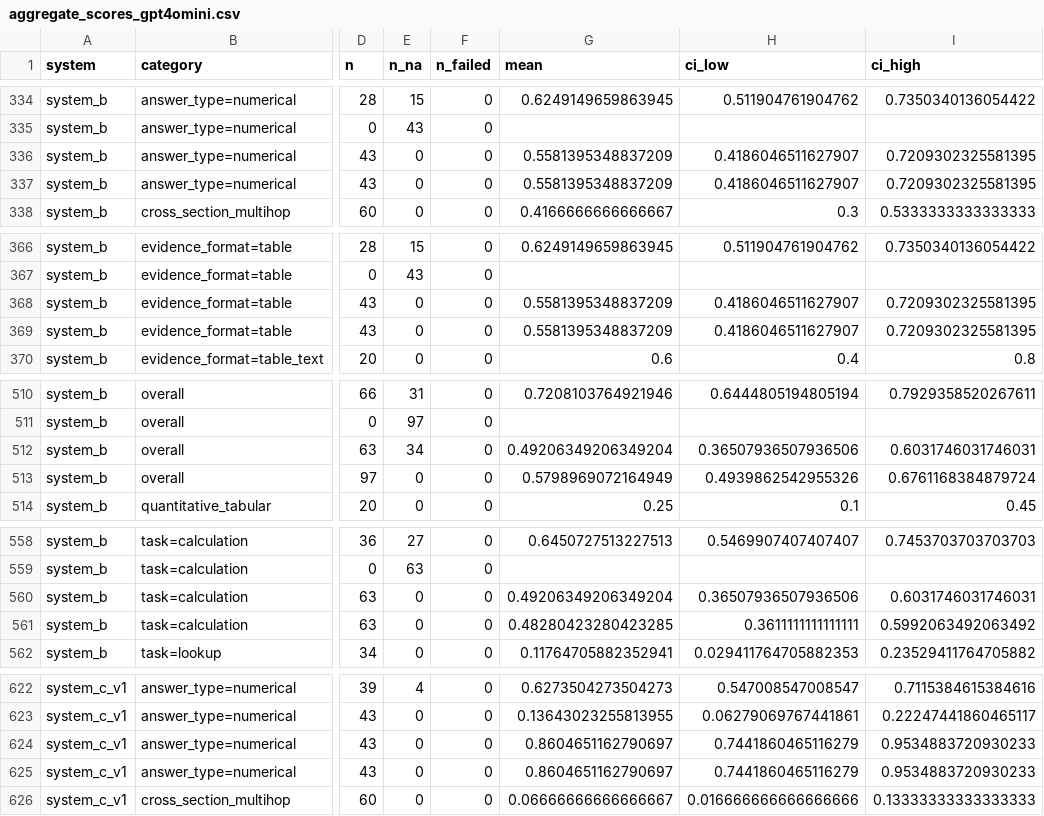
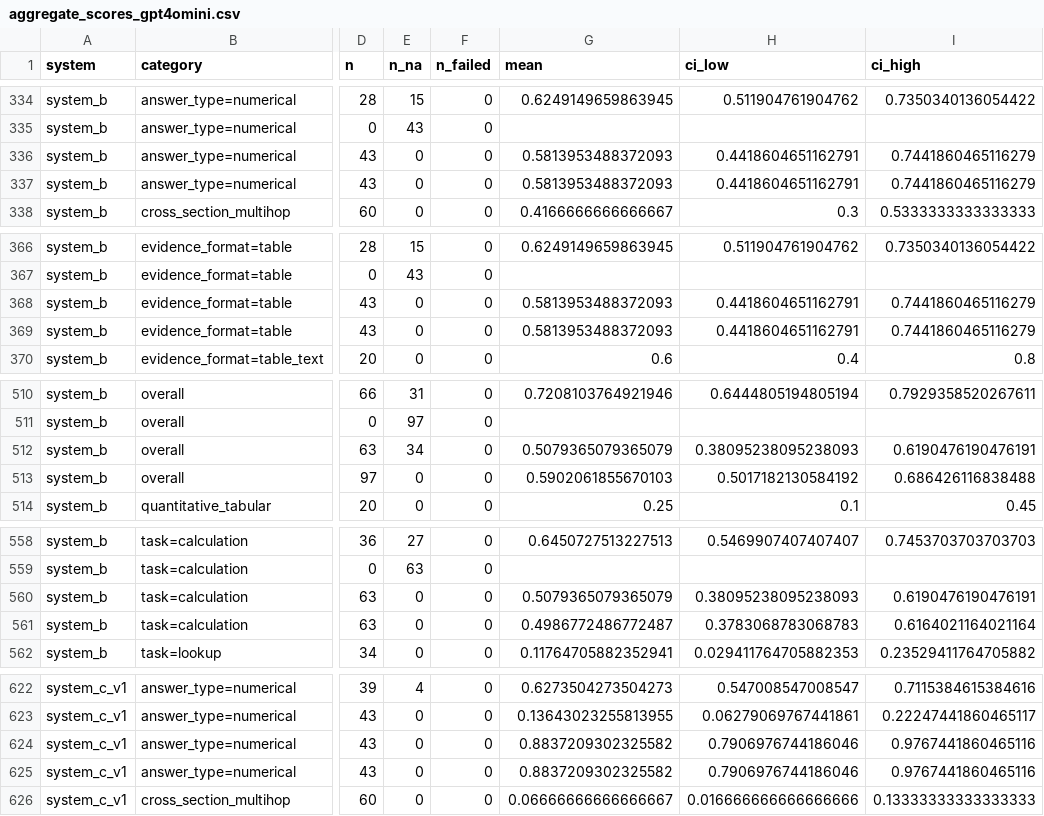
Before and after one commit to AmandaTSY99/cs614_group8, a CSV file: reports/rq2/full_v3/aggregate_scores_gpt4omini.csv, drawn as a sheet; only a part is shown, gaps mark what is left out; the diff covers the shown part only; the diff names each change by its address in the sheet, - before the commit and + after, or states it on an @@ line.

```diff
--- a/reports/rq2/full_v3/aggregate_scores_gpt4omini.csv
+++ b/reports/rq2/full_v3/aggregate_scores_gpt4omini.csv
-G336:G337 (mean): 0.5581395348837209
+G336:G337 (mean): 0.5813953488372093
-H336:H337 (ci_low): 0.4186046511627907
+H336:H337 (ci_low): 0.4418604651162791
-I336:I337 (ci_high): 0.7209302325581395
+I336:I337 (ci_high): 0.7441860465116279
-G368:G369 (mean): 0.5581395348837209
+G368:G369 (mean): 0.5813953488372093
-H368:H369 (ci_low): 0.4186046511627907
+H368:H369 (ci_low): 0.4418604651162791
-I368:I369 (ci_high): 0.7209302325581395
+I368:I369 (ci_high): 0.7441860465116279
-G512 (mean): 0.49206349206349204
+G512 (mean): 0.5079365079365079
-H512 (ci_low): 0.36507936507936506
+H512 (ci_low): 0.38095238095238093
-I512 (ci_high): 0.6031746031746031
+I512 (ci_high): 0.6190476190476191
-G513 (mean): 0.5798969072164949
+G513 (mean): 0.5902061855670103
-H513 (ci_low): 0.4939862542955326
+H513 (ci_low): 0.5017182130584192
-I513 (ci_high): 0.6761168384879724
+I513 (ci_high): 0.686426116838488
-G560 (mean): 0.49206349206349204
+G560 (mean): 0.5079365079365079
-H560 (ci_low): 0.36507936507936506
+H560 (ci_low): 0.38095238095238093
-I560 (ci_high): 0.6031746031746031
+I560 (ci_high): 0.6190476190476191
-G561 (mean): 0.48280423280423285
+G561 (mean): 0.4986772486772487
-H561 (ci_low): 0.3611111111111111
+H561 (ci_low): 0.3783068783068783
-I561 (ci_high): 0.5992063492063492
+I561 (ci_high): 0.6164021164021164
-G624:G625 (mean): 0.8604651162790697
+G624:G625 (mean): 0.8837209302325582
-H624:H625 (ci_low): 0.7441860465116279
+H624:H625 (ci_low): 0.7906976744186046
-I624:I625 (ci_high): 0.9534883720930233
+I624:I625 (ci_high): 0.9767441860465116
```
Also changed, not shown: 115 edited cells elsewhere in this file, reports/rq2/full_v3/error_types_scores_gpt4omini.csv, reports/rq2/full_v3/paired_comparisons_scores_gpt4omini.csv, 8 other files.
